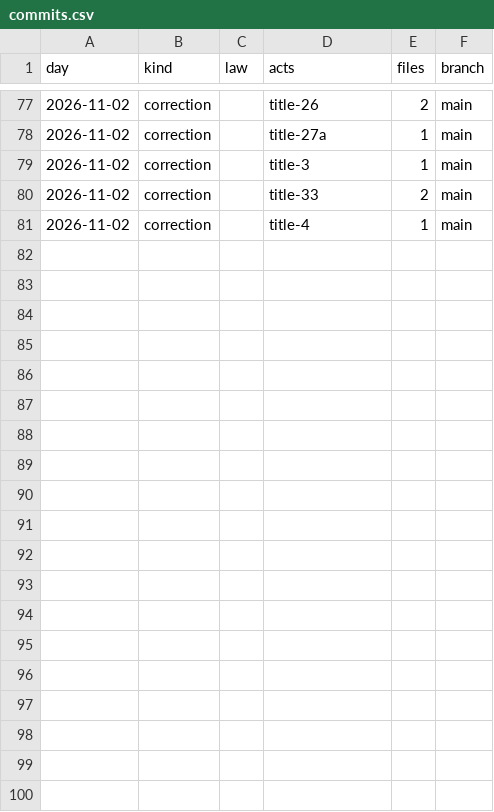
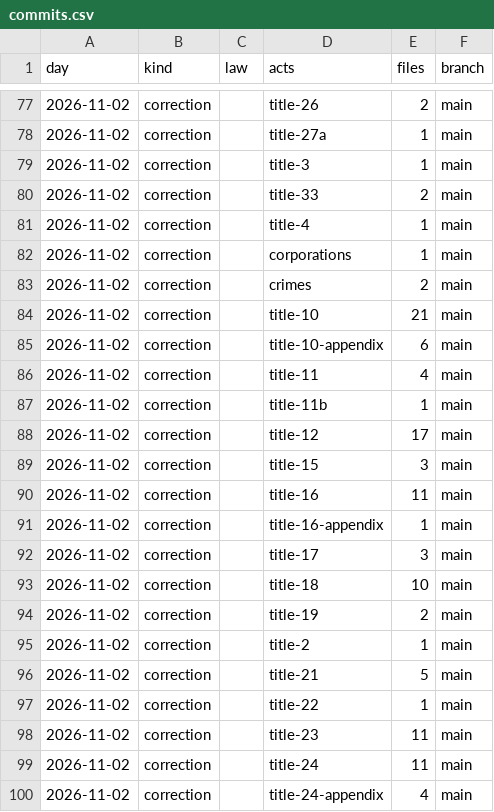
Before and after one commit to lexifina/united-states-vermont-law, a CSV file: data/commits.csv, drawn as a sheet; only a part is shown, gaps mark what is left out; the diff covers the shown part only; the diff names each change by its address in the sheet, - before the commit and + after, or states it on an @@ line.

Commit message:
Record the verified corpus and hold conflicting Title 26 source captures
Kind: documentation

```diff
--- a/data/commits.csv
+++ b/data/commits.csv
+row 82: 2026-11-02 | correction |  | corporations | 1 | main
+row 83: 2026-11-02 | correction |  | crimes | 2 | main
+row 84: 2026-11-02 | correction |  | title-10 | 21 | main
+row 85: 2026-11-02 | correction |  | title-10-appendix | 6 | main
+row 86: 2026-11-02 | correction |  | title-11 | 4 | main
+row 87: 2026-11-02 | correction |  | title-11b | 1 | main
+row 88: 2026-11-02 | correction |  | title-12 | 17 | main
+row 89: 2026-11-02 | correction |  | title-15 | 3 | main
+row 90: 2026-11-02 | correction |  | title-16 | 11 | main
+row 91: 2026-11-02 | correction |  | title-16-appendix | 1 | main
+row 92: 2026-11-02 | correction |  | title-17 | 3 | main
+row 93: 2026-11-02 | correction |  | title-18 | 10 | main
+row 94: 2026-11-02 | correction |  | title-19 | 2 | main
+row 95: 2026-11-02 | correction |  | title-2 | 1 | main
+row 96: 2026-11-02 | correction |  | title-21 | 5 | main
+row 97: 2026-11-02 | correction |  | title-22 | 1 | main
+row 98: 2026-11-02 | correction |  | title-23 | 11 | main
+row 99: 2026-11-02 | correction |  | title-24 | 11 | main
+row 100: 2026-11-02 | correction |  | title-24-appendix | 4 | main
```
Also changed, not shown: 12 added rows elsewhere in this file, 4 other files.
